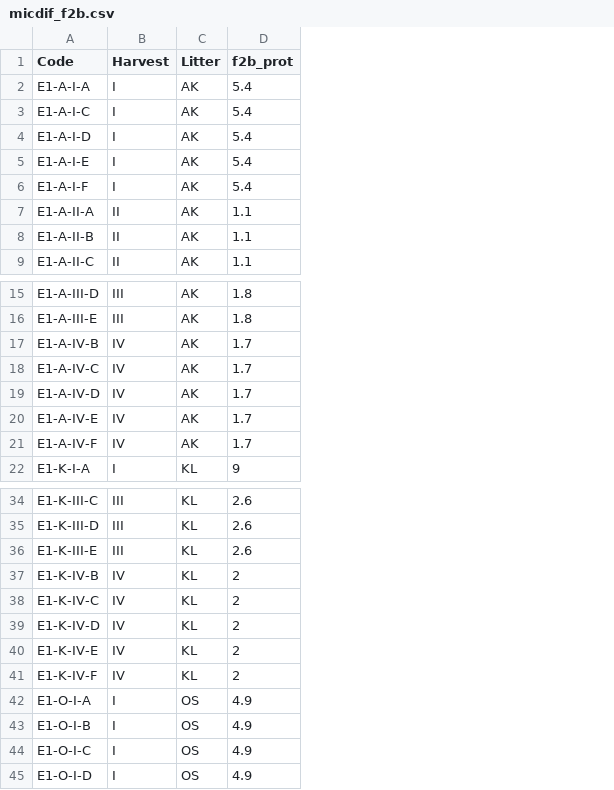
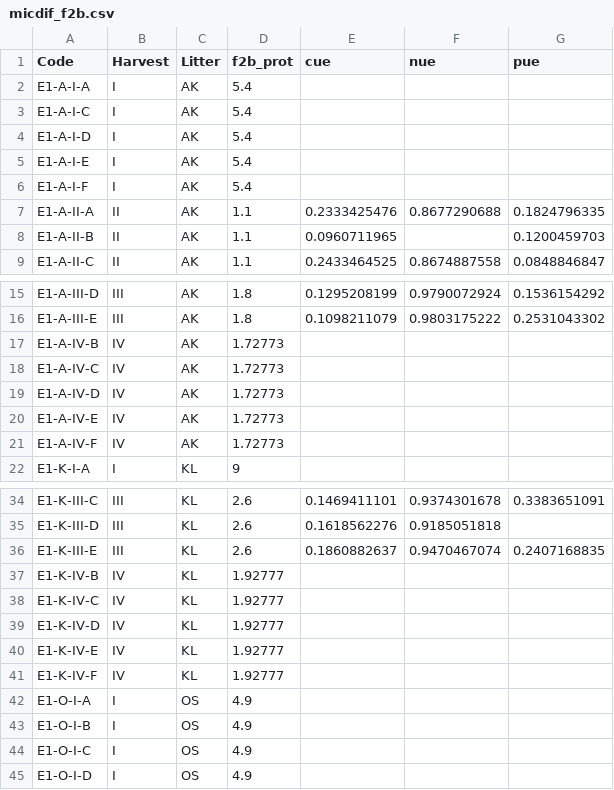
Before and after one commit to mut8/dip, a CSV file: raw_data/micdif_f2b.csv, drawn as a sheet; only a part is shown, gaps mark what is left out; the diff covers the shown part only; the diff names each change by its address in the sheet, - before the commit and + after, or states it on an @@ line.

```diff
--- a/raw_data/micdif_f2b.csv
+++ b/raw_data/micdif_f2b.csv
+column E (cue), rows 7-9: 0.2333425476 | 0.0960711965 | 0.2433464525; rows 15-16: 0.1295208199 | 0.1098211079; rows 34-36: 0.1469411101 | 0.1618562276 | 0.1860882637
+column F (nue), rows 7-9: 0.8677290688 |  | 0.8674887558; rows 15-16: 0.9790072924 | 0.9803175222; rows 34-36: 0.9374301678 | 0.9185051818 | 0.9470467074
+column G (pue), rows 7-9: 0.1824796335 | 0.1200459703 | 0.0848846847; rows 15-16: 0.1536154292 | 0.2531043302; rows 34-36: 0.3383651091 |  | 0.2407168835
-D17:D21 (f2b_prot): 1.7
+D17:D21 (f2b_prot): 1.72773
-D37:D41 (f2b_prot): 2
+D37:D41 (f2b_prot): 1.92777
```
Also changed, not shown: 10 edited cells elsewhere in this file, 14 other files.
